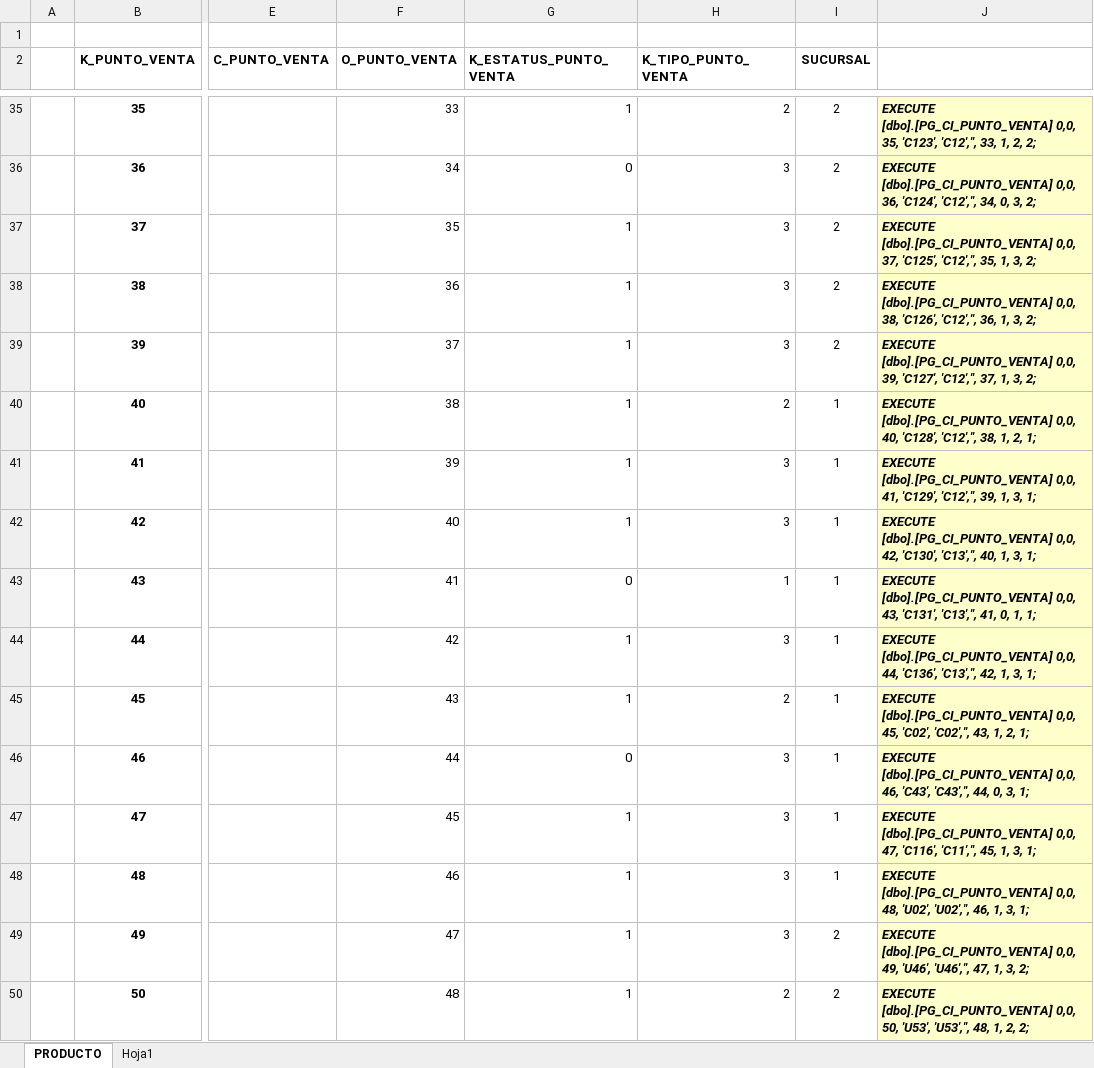
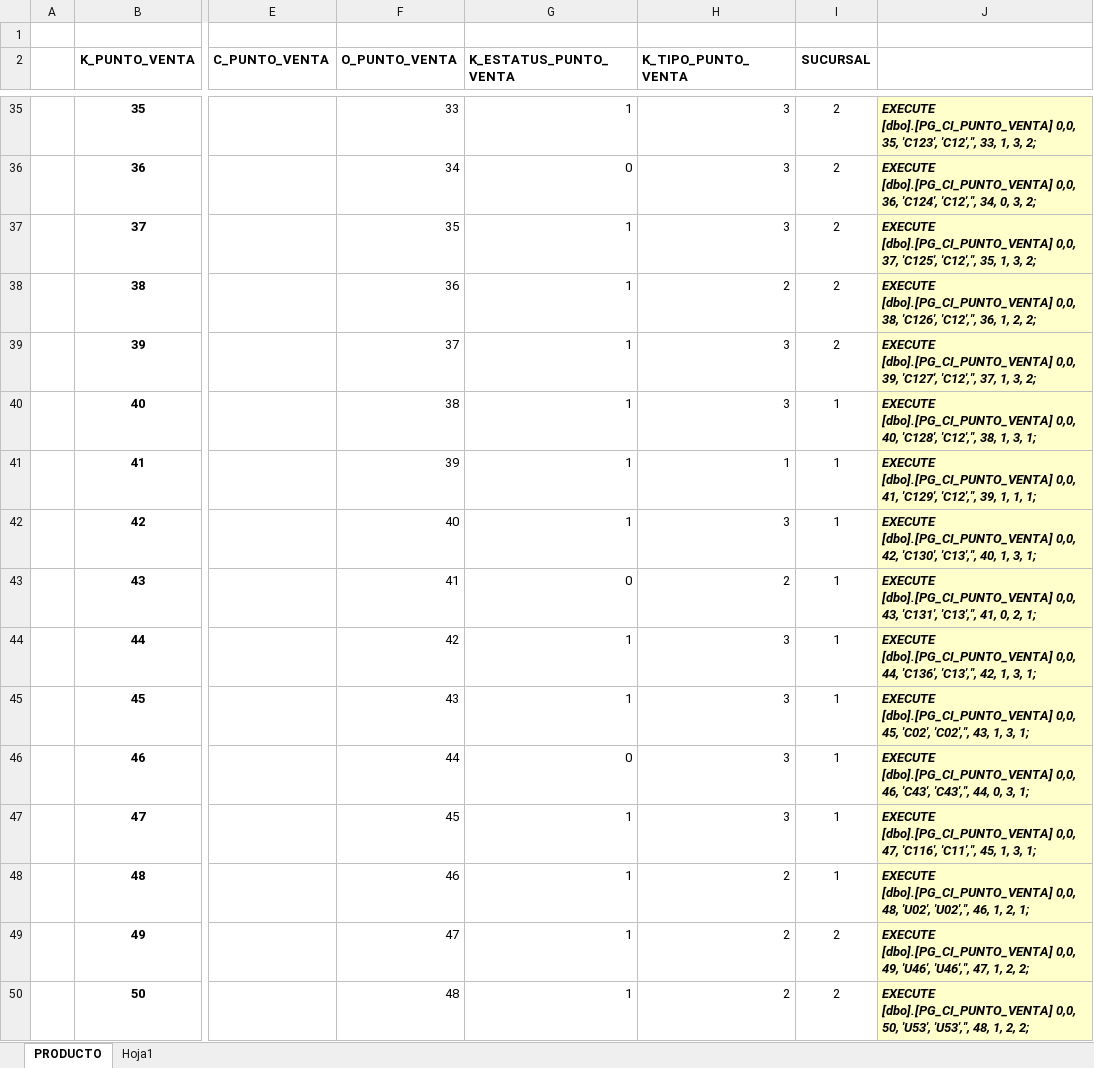
Before and after one commit to chubuntuarc/LIQ_Back, an Excel workbook: Scripts_R110_Catalogos/LIQ19_R110_01.b_CI_Punto_Venta_20190131_JAR.XLSX, sheet PRODUCTO, drawn as a sheet; only a part is shown, gaps mark what is left out; values as stored, in another font and other column widths than the file's, no borders; the diff covers the shown part only; the diff names each change by its address in the sheet, - before the commit and + after, or states it on an @@ line.

Commit message:
Nuevo SK_Punto Venta Completo

```diff
--- a/Scripts_R110_Catalogos/LIQ19_R110_01.b_CI_Punto_Venta_20190131_JAR.XLSX (sheet PRODUCTO)
+++ b/Scripts_R110_Catalogos/LIQ19_R110_01.b_CI_Punto_Venta_20190131_JAR.XLSX (sheet PRODUCTO)
-H35 (K_TIPO_PUNTO_VENTA): 2
+H35 (K_TIPO_PUNTO_VENTA): 3
-J35: …33, 1, 2, 2;
+J35: …33, 1, 3, 2;
-H38 (K_TIPO_PUNTO_VENTA): 3
+H38 (K_TIPO_PUNTO_VENTA): 2
-J38: …36, 1, 3, 2;
+J38: …36, 1, 2, 2;
-H40 (K_TIPO_PUNTO_VENTA): 2
+H40 (K_TIPO_PUNTO_VENTA): 3
-J40: …38, 1, 2, 1;
+J40: …38, 1, 3, 1;
-H41 (K_TIPO_PUNTO_VENTA): 3
+H41 (K_TIPO_PUNTO_VENTA): 1
-J41: …39, 1, 3, 1;
+J41: …39, 1, 1, 1;
-H43 (K_TIPO_PUNTO_VENTA): 1
+H43 (K_TIPO_PUNTO_VENTA): 2
-J43: …41, 0, 1, 1;
+J43: …41, 0, 2, 1;
-H45 (K_TIPO_PUNTO_VENTA): 2
+H45 (K_TIPO_PUNTO_VENTA): 3
-J45: …43, 1, 2, 1;
+J45: …43, 1, 3, 1;
-H48:H49 (K_TIPO_PUNTO_VENTA): 3
+H48:H49 (K_TIPO_PUNTO_VENTA): 2
-J48: …46, 1, 3, 1;
+J48: …46, 1, 2, 1;
-J49: …47, 1, 3, 2;
+J49: …47, 1, 2, 2;
```
Also changed, not shown: 30 edited cells and cell formats elsewhere in this sheet, 5 other files.
